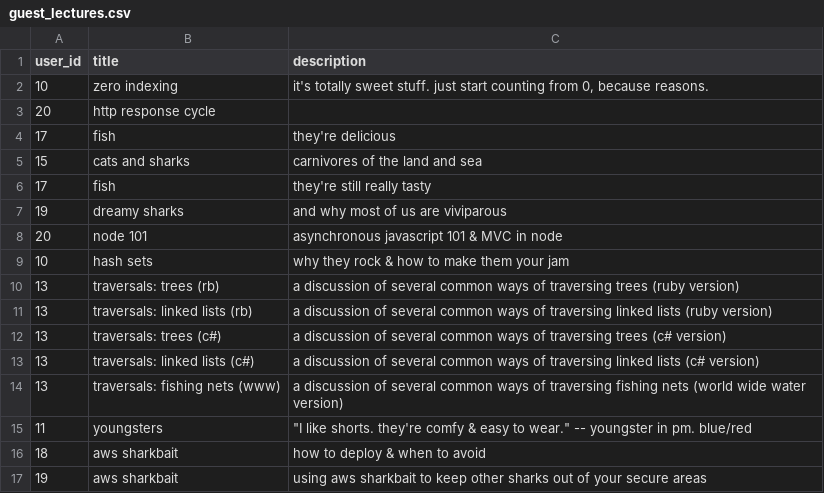
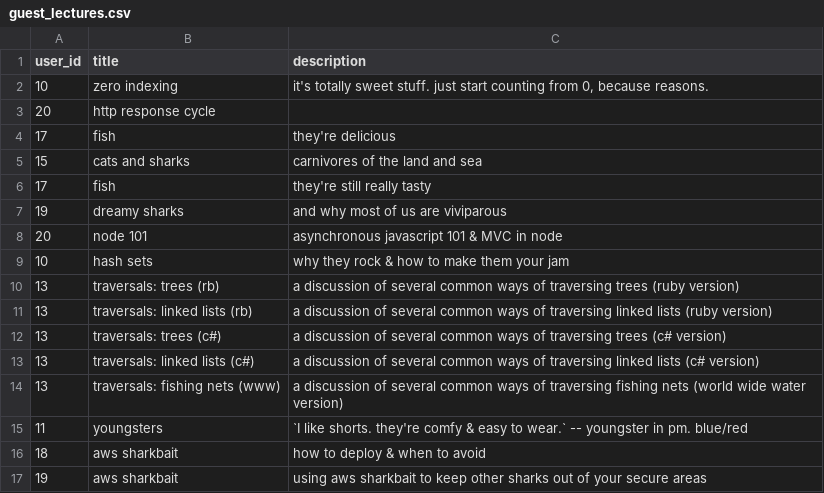
Before and after one commit to drvonnjerryxlii/organize, a CSV file: db/seed_files/guest_lectures.csv, drawn as a sheet.

```diff
--- a/db/seed_files/guest_lectures.csv
+++ b/db/seed_files/guest_lectures.csv
@@ -14,3 +14,3 @@ user_id,title,description
 13,traversals: fishing nets (www),a discussion of several common ways of traversing fishing nets (world wide water version)
-11,youngsters,"""I like shorts. they're comfy & easy to wear."" -- youngster in pm. blue/red"
+11,youngsters,"`I like shorts. they're comfy & easy to wear.` -- youngster in pm. blue/red"
 18,aws sharkbait,how to deploy & when to avoid
```
Also changed, not shown: db/seed_files/category_joins.csv, db/seed_files/users.csv, 5 other files.
